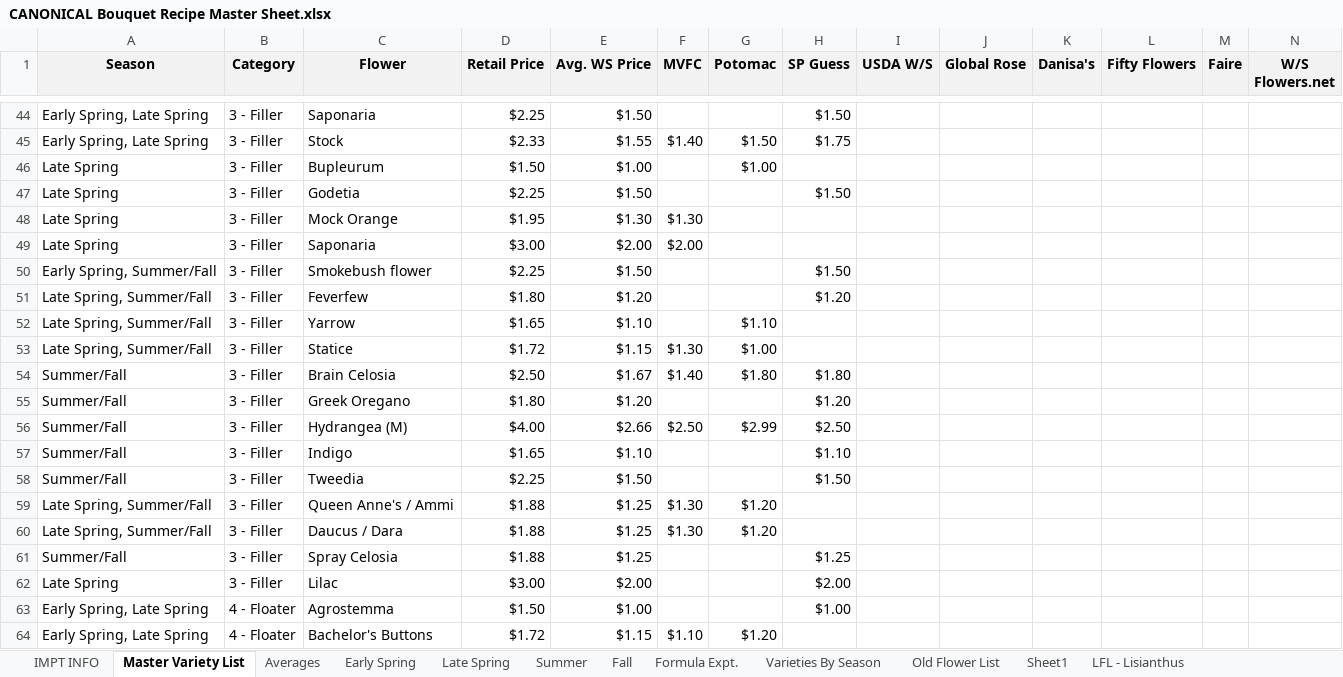
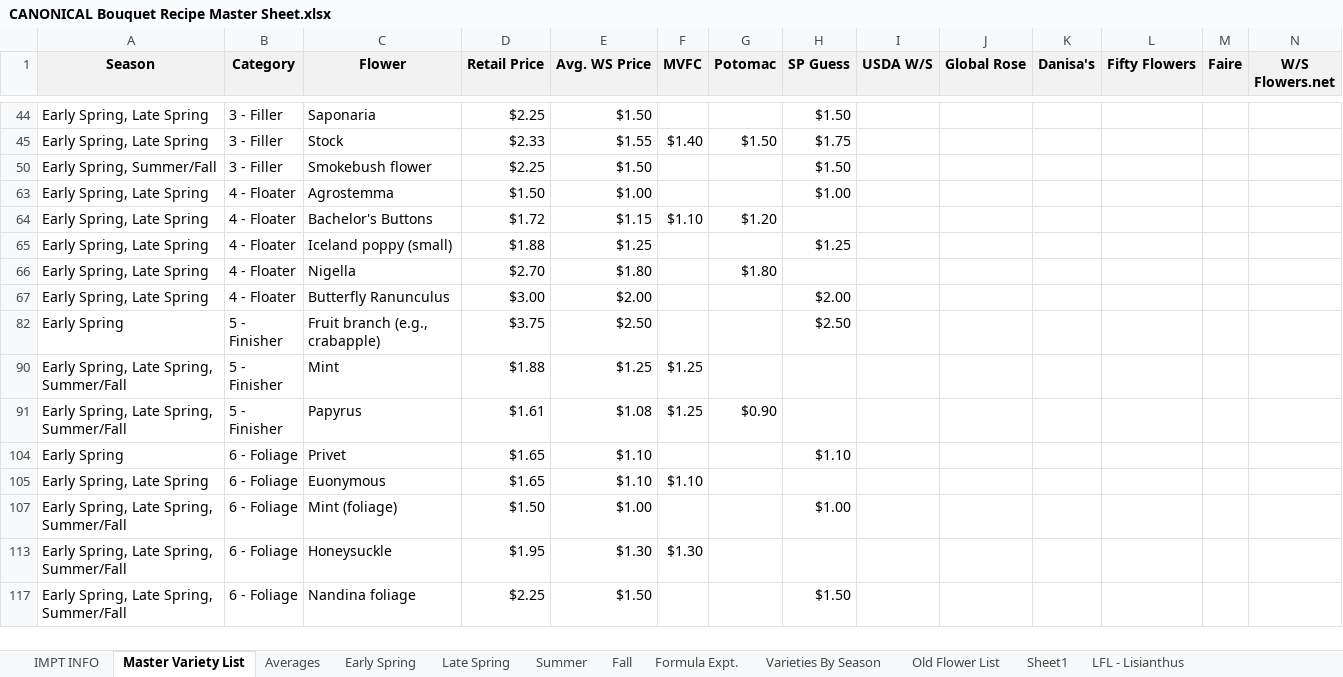
Before and after one commit to sweetpiedmont/bouquet-blueprint-app, an Excel workbook: data/CANONICAL Bouquet Recipe Master Sheet.xlsx, sheet Master Variety List, drawn as a sheet; only a part is shown, gaps mark what is left out; the shorter side is filled out with more unchanged rows; values as stored, in another font and other column widths than the file's, no borders; table styles not drawn; rows hold the shown columns only; the diff covers the shown part only; the diff names each change by its address in the sheet, - before the commit and + after, or states it on an @@ line.

```diff
--- a/data/CANONICAL Bouquet Recipe Master Sheet.xlsx (sheet Master Variety List)
+++ b/data/CANONICAL Bouquet Recipe Master Sheet.xlsx (sheet Master Variety List)
@@ row 46 hidden: Late Spring | 3 - Filler | Bupleurum | $1.50 | $1.00 |  | $1.00 @@
@@ row 47 hidden: Late Spring | 3 - Filler | Godetia | $2.25 | $1.50 |  |  | $1.50 @@
@@ row 48 hidden: Late Spring | 3 - Filler | Mock Orange | $1.95 | $1.30 | $1.30 @@
@@ row 49 hidden: Late Spring | 3 - Filler | Saponaria | $3.00 | $2.00 | $2.00 @@
@@ row 51 hidden: Late Spring, Summer/Fall | 3 - Filler | Feverfew | $1.80 | $1.20 |  |  | $1.20 @@
@@ row 52 hidden: Late Spring, Summer/Fall | 3 - Filler | Yarrow | $1.65 | $1.10 |  | $1.10 @@
@@ row 53 hidden: Late Spring, Summer/Fall | 3 - Filler | Statice | $1.72 | $1.15 | $1.30 | $1.00 @@
@@ row 54 hidden: Summer/Fall | 3 - Filler | Brain Celosia | $2.50 | $1.67 | $1.40 | $1.80 | $1.80 @@
@@ row 55 hidden: Summer/Fall | 3 - Filler | Greek Oregano | $1.80 | $1.20 |  |  | $1.20 @@
@@ row 56 hidden: Summer/Fall | 3 - Filler | Hydrangea (M) | $4.00 | $2.66 | $2.50 | $2.99 | $2.50 @@
@@ row 57 hidden: Summer/Fall | 3 - Filler | Indigo | $1.65 | $1.10 |  |  | $1.10 @@
@@ row 58 hidden: Summer/Fall | 3 - Filler | Tweedia | $2.25 | $1.50 |  |  | $1.50 @@
@@ row 59 hidden: Late Spring, Summer/Fall | 3 - Filler | Queen Anne's / Ammi | $1.88 | $1.25 | $1.30 | $1.20 @@
@@ row 60 hidden: Late Spring, Summer/Fall | 3 - Filler | Daucus / Dara | $1.88 | $1.25 | $1.30 | $1.20 @@
@@ row 61 hidden: Summer/Fall | 3 - Filler | Spray Celosia | $1.88 | $1.25 |  |  | $1.25 @@
@@ row 62 hidden: Late Spring | 3 - Filler | Lilac | $3.00 | $2.00 |  |  | $2.00 @@
```
Also changed, not shown: 201 hidden or unhidden rows elsewhere in this sheet, 3 other files.
